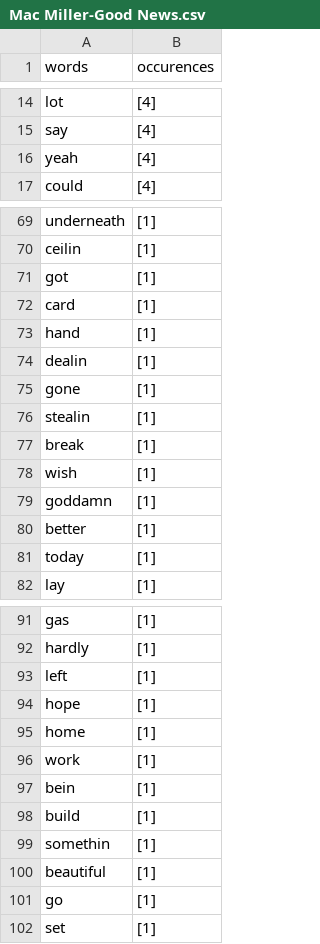
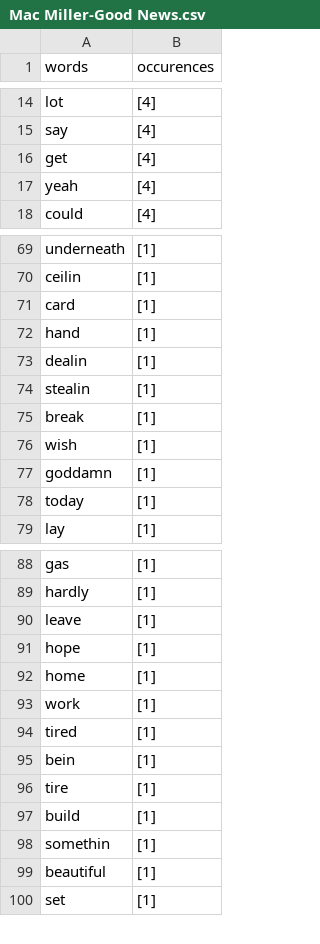
Before and after one commit to kiriamcf/TFG, a CSV file: Mac Miller-Good News.csv, drawn as a sheet; only a part is shown, gaps mark what is left out; the diff covers the shown part only.

```diff
--- a/Mac Miller-Good News.csv
+++ b/Mac Miller-Good News.csv
@@ -15,2 +15,3 @@ lot,[4]
 say,[4]
+get,[4]
 yeah,[4]
@@ -70,3 +70,2 @@ underneath,[1]
 ceilin,[1]
-got,[1]
 card,[1]
@@ -74,3 +73,2 @@ hand,[1]
 dealin,[1]
-gone,[1]
 stealin,[1]
@@ -79,3 +77,2 @@ wish,[1]
 goddamn,[1]
-better,[1]
 today,[1]
@@ -92,3 +89,3 @@ gas,[1]
 hardly,[1]
-left,[1]
+leave,[1]
 hope,[1]
@@ -96,3 +93,5 @@ home,[1]
 work,[1]
+tired,[1]
 bein,[1]
+tire,[1]
 build,[1]
@@ -100,3 +99,2 @@ somethin,[1]
 beautiful,[1]
-go,[1]
 set,[1]
```
Also changed, not shown: 4 added rows, 4 removed rows and 2 edited cells elsewhere in this file, Mac Miller-2009.csv, Mac Miller-Objects In the Mirror.csv, 10 other files.
